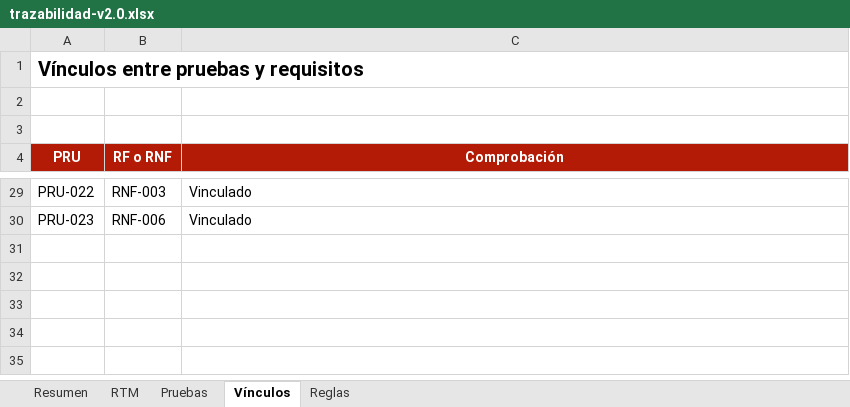
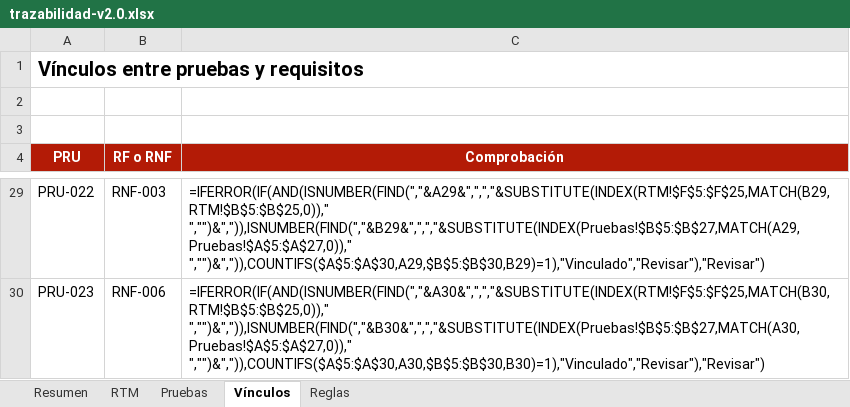
Before and after one commit to seckfly/Grupo_4_ISW_Comercial_Nazareth_Definitivo, an Excel workbook: reportes/trazabilidad-v2.0.xlsx, sheet Vínculos, drawn as a sheet; only a part is shown, gaps mark what is left out; values as stored, in another font and other column widths than the file's, no borders; formulas without a stored value are shown as written; the diff covers the shown part only; the diff names each change by its address in the sheet, - before the commit and + after, or states it on an @@ line.

```diff
--- a/reportes/trazabilidad-v2.0.xlsx (sheet Vínculos)
+++ b/reportes/trazabilidad-v2.0.xlsx (sheet Vínculos)
-C29 (Comprobación): Vinculado
+C29 (Comprobación): =IFERROR(IF(AND(ISNUMBER(FIND(","&A29&",",","&SUBSTITUTE(INDEX(RTM!$F$5:$F$25,MATCH(B29,RTM!$B$5:$B$25,0))," ","")&",")),ISNUMBER(FIND(","&B29&",",","&SUBSTITUTE(INDEX(Pruebas!$B$5:$B$27,MATCH(A29,Pruebas!$A$5:$A$27,0))," ","")&",")),COUNTIFS($A$5:$A$30,A29,$B$5:$B$30,B29)=1),"Vinculado","Revisar"),"Revisar")
-C30 (Comprobación): Vinculado
+C30 (Comprobación): =IFERROR(IF(AND(ISNUMBER(FIND(","&A30&",",","&SUBSTITUTE(INDEX(RTM!$F$5:$F$25,MATCH(B30,RTM!$B$5:$B$25,0))," ","")&",")),ISNUMBER(FIND(","&B30&",",","&SUBSTITUTE(INDEX(Pruebas!$B$5:$B$27,MATCH(A30,Pruebas!$A$5:$A$27,0))," ","")&",")),COUNTIFS($A$5:$A$30,A30,$B$5:$B$30,B30)=1),"Vinculado","Revisar"),"Revisar")
```
Also changed, not shown: 24 edited cells elsewhere in this sheet, sheet RTM, sheet Pruebas, sheet Resumen.
